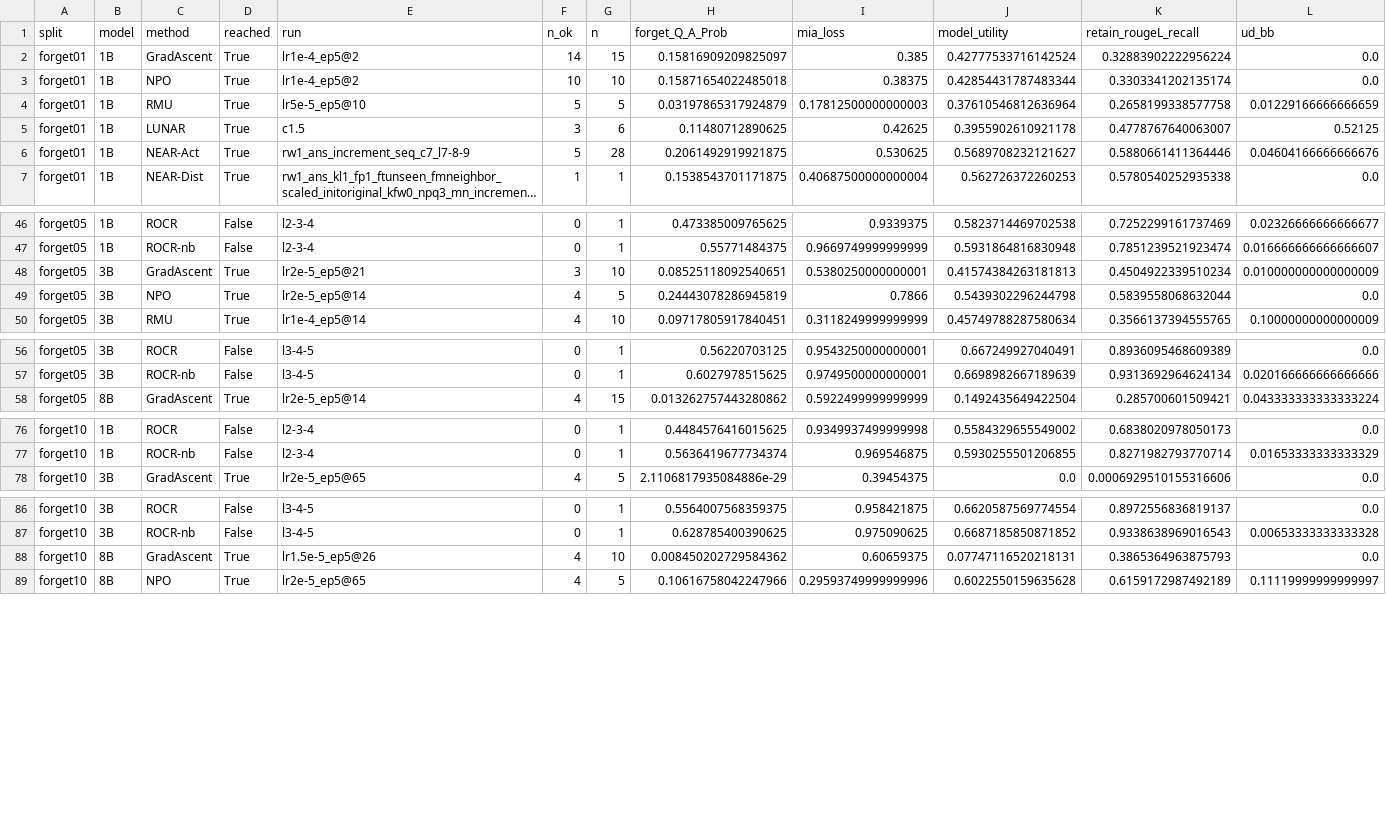
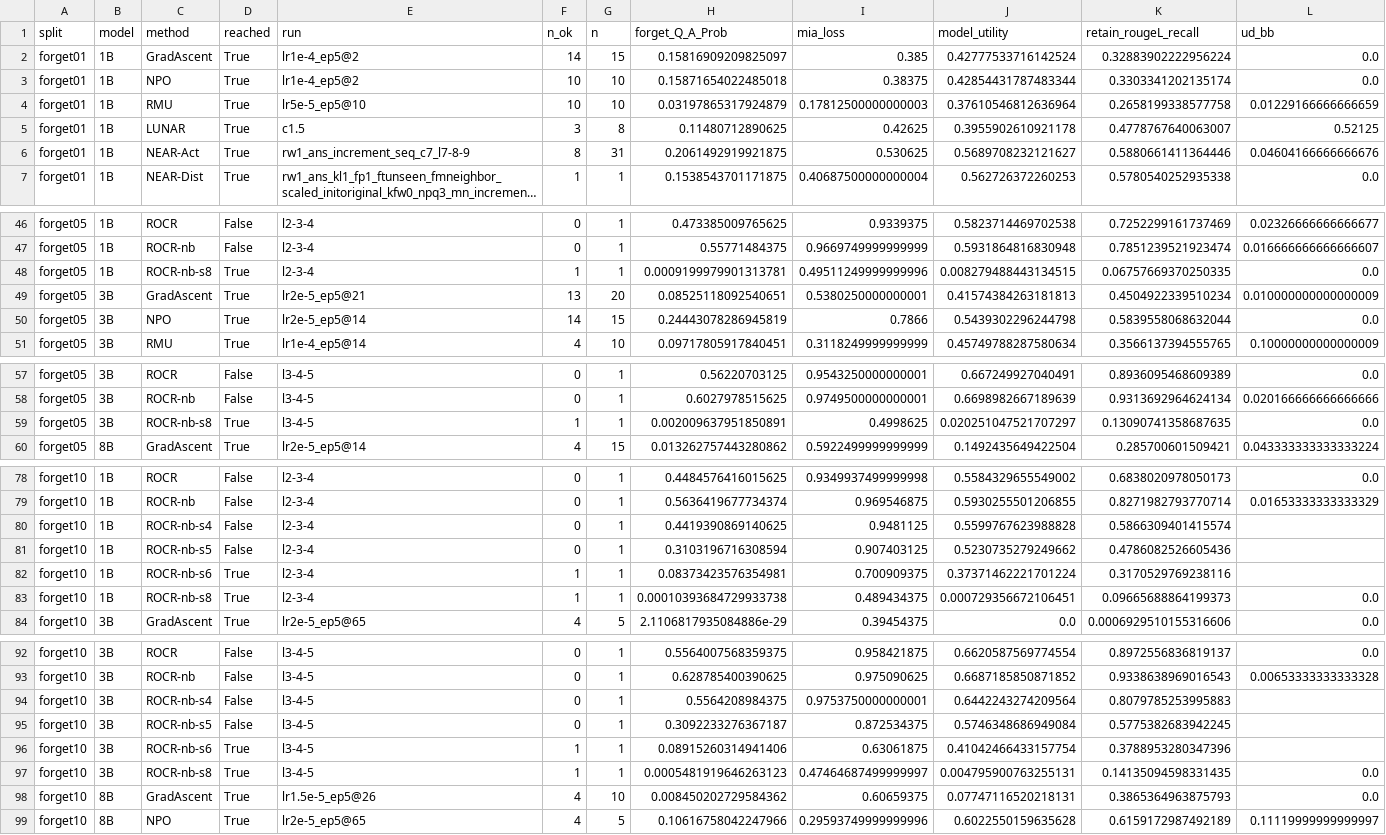
Before and after one commit to tinchen777/llm_unlearning, a CSV file: saves/analysis/main_table.csv, drawn as a sheet; only a part is shown, gaps mark what is left out; long unchanged cells end in …; addresses are those after the commit; rows hold the shown columns only; the diff covers the shown part only; the diff names each change by its address in the sheet, - before the commit and + after, or states it on an @@ line.

```diff
--- a/saves/analysis/main_table.csv
+++ b/saves/analysis/main_table.csv
-F4 (n_ok): 5
+F4 (n_ok): 10
-G4 (n): 5
+G4 (n): 10
-G5 (n): 6
+G5 (n): 8
-F6 (n_ok): 5
+F6 (n_ok): 8
-G6 (n): 28
+G6 (n): 31
+row 48: forget05 | 1B | ROCR-nb-s8 | True | l2-3-4 | 1 | 1 | 0.0009199979901313781 | 0.49511249999999996 | 0.008279488443134515 | 0.06757669370250335 | 0.0
-F49 (n_ok): 3
+F49 (n_ok): 13
-G49 (n): 10
+G49 (n): 20
-F50 (n_ok): 4
+F50 (n_ok): 14
-G50 (n): 5
+G50 (n): 15
+row 59: forget05 | 3B | ROCR-nb-s8 | True | l3-4-5 | 1 | 1 | 0.002009637951850891 | 0.4998625 | 0.020251047521707297 | 0.13090741358687635 | 0.0
+row 80: forget10 | 1B | ROCR-nb-s4 | False | l2-3-4 | 0 | 1 | 0.4419390869140625 | 0.9481125 | 0.5599767623988828 | 0.5866309401415574
+row 81: forget10 | 1B | ROCR-nb-s5 | False | l2-3-4 | 0 | 1 | 0.3103196716308594 | 0.907403125 | 0.5230735279249662 | 0.4786082526605436
+row 82: forget10 | 1B | ROCR-nb-s6 | True | l2-3-4 | 1 | 1 | 0.08373423576354981 | 0.700909375 | 0.37371462221701224 | 0.3170529769238116
+row 83: forget10 | 1B | ROCR-nb-s8 | True | l2-3-4 | 1 | 1 | 0.00010393684729933738 | 0.489434375 | 0.000729356672106451 | 0.09665688864199373 | 0.0
+row 94: forget10 | 3B | ROCR-nb-s4 | False | l3-4-5 | 0 | 1 | 0.5564208984375 | 0.9753750000000001 | 0.6442243274209564 | 0.8079785253995883
+row 95: forget10 | 3B | ROCR-nb-s5 | False | l3-4-5 | 0 | 1 | 0.3092233276367187 | 0.872534375 | 0.5746348686949084 | 0.5775382683942245
+row 96: forget10 | 3B | ROCR-nb-s6 | True | l3-4-5 | 1 | 1 | 0.08915260314941406 | 0.63061875 | 0.41042466433157754 | 0.3788953280347396
+row 97: forget10 | 3B | ROCR-nb-s8 | True | l3-4-5 | 1 | 1 | 0.0005481919646263123 | 0.47464687499999997 | 0.004795900763255131 | 0.14135094598331435 | 0.0
```
Also changed, not shown: 6 edited cells elsewhere in this file, saves/analysis/wb_fixed_all.csv, 3 other files.
